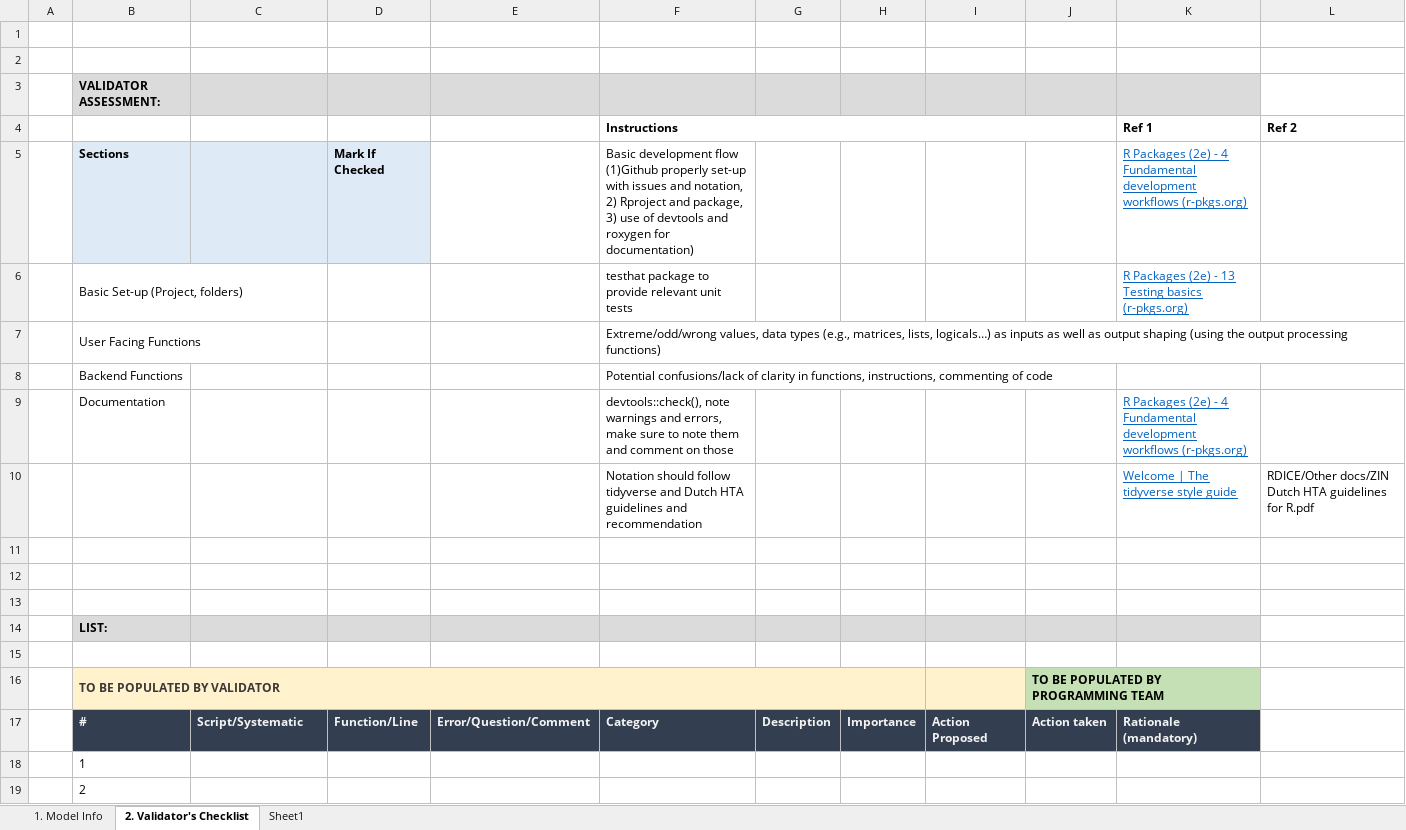
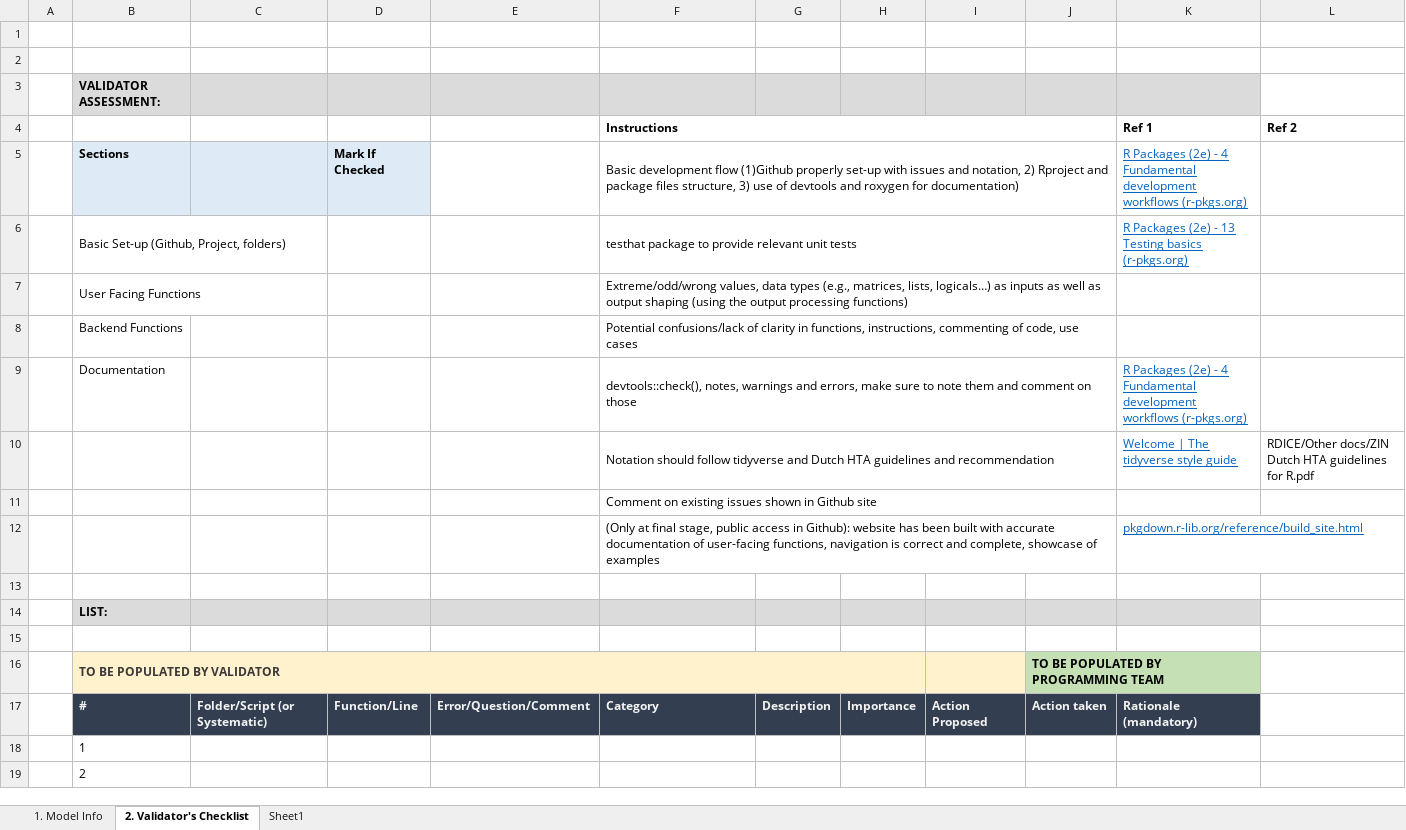
Before and after one commit to jsanchezalv/WARDEN, an Excel workbook: other docs/RDICE Validation Record Form v1.0.xlsm, sheet 2. Validator's Checklist, drawn as a sheet; only a part is shown; values as stored, in another font and other column widths than the file's, no borders; charts and pictures and conditional formats not drawn; the diff names each change by its address in the sheet, - before the commit and + after, or states it on an @@ line.

Commit message:
-Updated validation form details

```diff
--- a/other docs/RDICE Validation Record Form v1.0.xlsm (sheet 2. Validator's Checklist)
+++ b/other docs/RDICE Validation Record Form v1.0.xlsm (sheet 2. Validator's Checklist)
-F5 (Instructions): …Rproject and package, 3) use…
+F5 (Instructions): …Rproject and package files structure, 3) use…
+F5:J5 merged
-B6: Basic Set-up (Project, folders)
+B6: Basic Set-up (Github, Project, folders)
+F6:J6 merged
+F7:J7 merged
-F8 (Instructions): …commenting of code
+F8 (Instructions): …commenting of code, use cases
+F8:J8 merged
-F9 (Instructions): devtools::check(), note warnings and…
+F9 (Instructions): devtools::check(), notes, warnings and…
+F9:J9 merged
+F10:J10 merged
-F11 (Instructions): (empty)
+F11 (Instructions): Comment on existing issues shown in Github site
+F11:J11 merged
-row 12: (empty)
+row 12:  |  |  |  |  | (Only at final stage, public access in Github): website has been built with accurate documentation of user-facing functions, navigation is correct and complete, showcase of examples |  |  |  |  | pkgdown.r-lib.org/reference/build_site.html
+F12:J12 merged
-C17: Script/Systematic
+C17: Folder/Script (or Systematic)
```
Also changed, not shown: charts or pictures.
